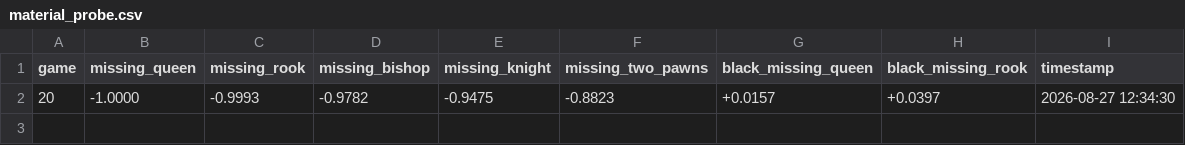
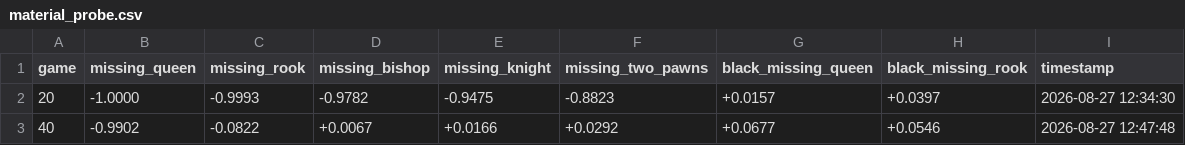
Before and after one commit to Rob-MeepMeep/chess-ai, a CSV file: logs/run18/material_probe.csv, drawn as a sheet.

```diff
--- a/logs/run18/material_probe.csv
+++ b/logs/run18/material_probe.csv
@@ -2 +2,2 @@ game,missing_queen,missing_rook,missing_bishop,missing_knight,missing_two_pawns,
 20,-1.0000,-0.9993,-0.9782,-0.9475,-0.8823,+0.0157,+0.0397,2026-08-27 12:34:30
+40,-0.9902,-0.0822,+0.0067,+0.0166,+0.0292,+0.0677,+0.0546,2026-08-27 12:47:48
```
Also changed, not shown: logs/run18/openings.csv, 4 other files.
